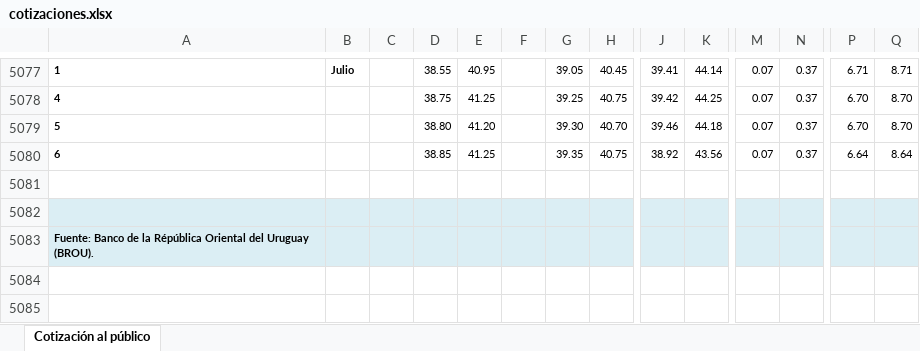
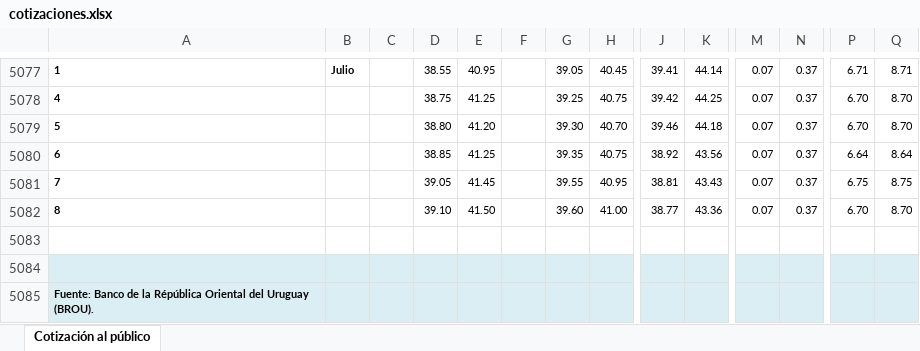
Before and after one commit to guzmanlopez/currency-exchange-uy, an Excel workbook: data/cotizaciones.xlsx, sheet Cotización al público, drawn as a sheet; only a part is shown, gaps mark what is left out; values as stored, in another font and other column widths than the file's, no borders; charts and pictures not drawn; rows hold the shown columns only; the diff names each change by its address in the sheet, - before the commit and + after, or states it on an @@ line.

```diff
--- a/data/cotizaciones.xlsx (sheet Cotización al público)
+++ b/data/cotizaciones.xlsx (sheet Cotización al público)
+row 5081: 7 |  |  | 39.05 | 41.45 |  | 39.55 | 40.95 | 38.81 | 43.43 | 0.07 | 0.37 | 6.75 | 8.75
+row 5082: 8 |  |  | 39.10 | 41.50 |  | 39.60 | 41.00 | 38.77 | 43.36 | 0.07 | 0.37 | 6.70 | 8.70
```
Also changed, not shown: charts or pictures, 2 other files.
